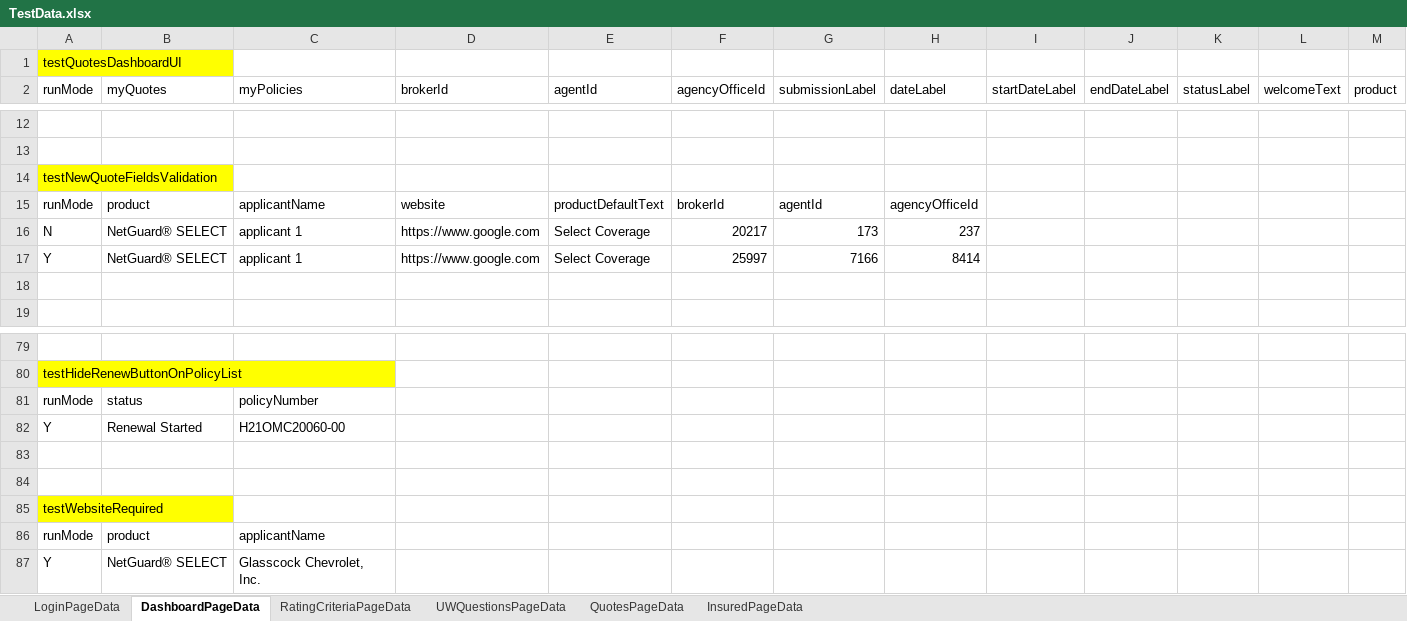
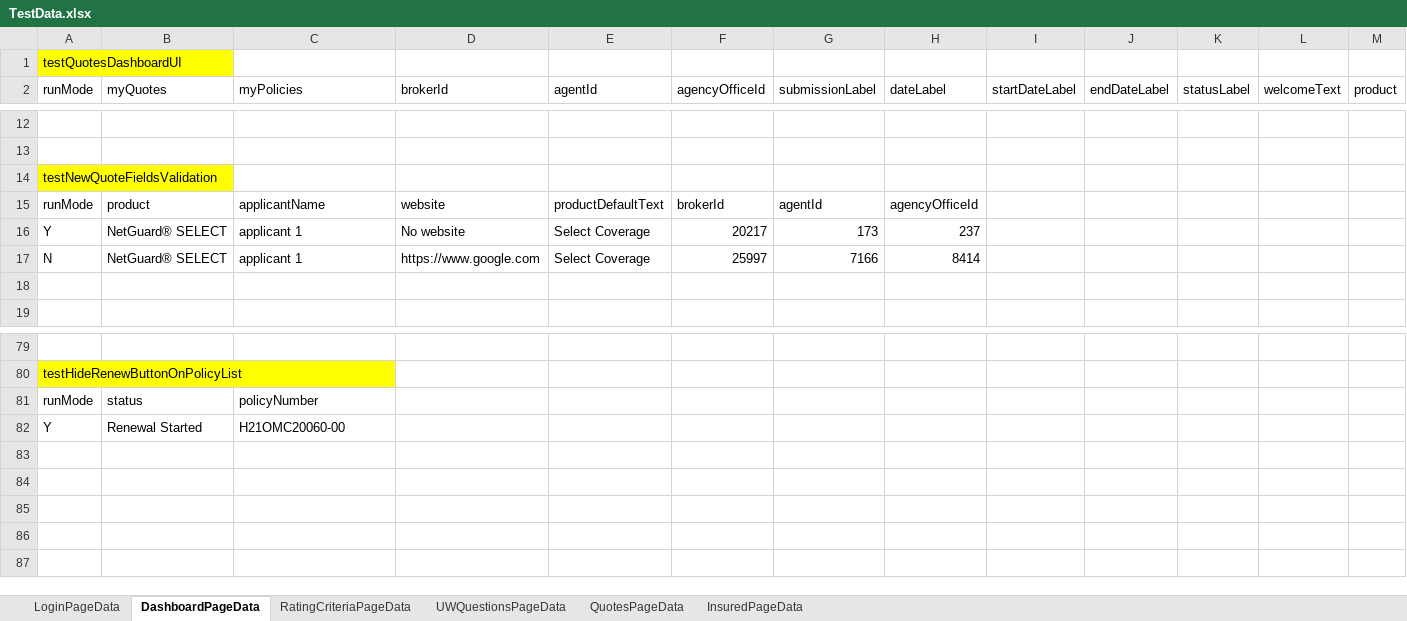
Before and after one commit to aza13/java-selenium-latest, an Excel workbook: src/main/resources/TestData.xlsx, sheet DashboardPageData, drawn as a sheet; only a part is shown, gaps mark what is left out; values as stored, in another font and other column widths than the file's, no borders; the diff names each change by its address in the sheet, - before the commit and + after, or states it on an @@ line.

```diff
--- a/src/main/resources/TestData.xlsx (sheet DashboardPageData)
+++ b/src/main/resources/TestData.xlsx (sheet DashboardPageData)
-A16 (runMode): N
+A16 (runMode): Y
-D16 (brokerId): https://www.google.com
+D16 (brokerId): No website
-A17 (runMode): Y
+A17 (runMode): N
-row 83: (empty)
-row 84: (empty)
-row 85: testWebsiteRequired
-row 86: runMode | product | applicantName
-row 87: Y | NetGuard® SELECT | Glasscock Chevrolet, Inc.
```
Also changed, not shown: 2 other files.
